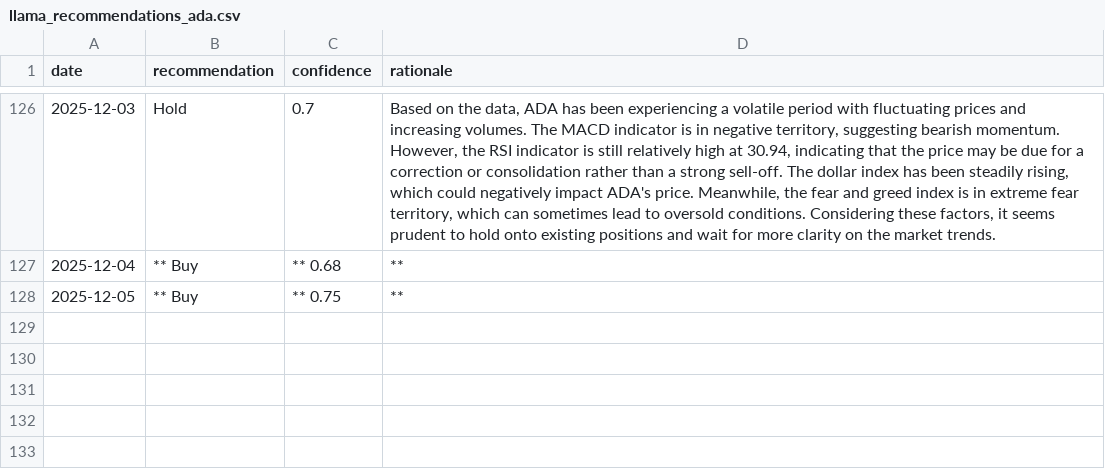
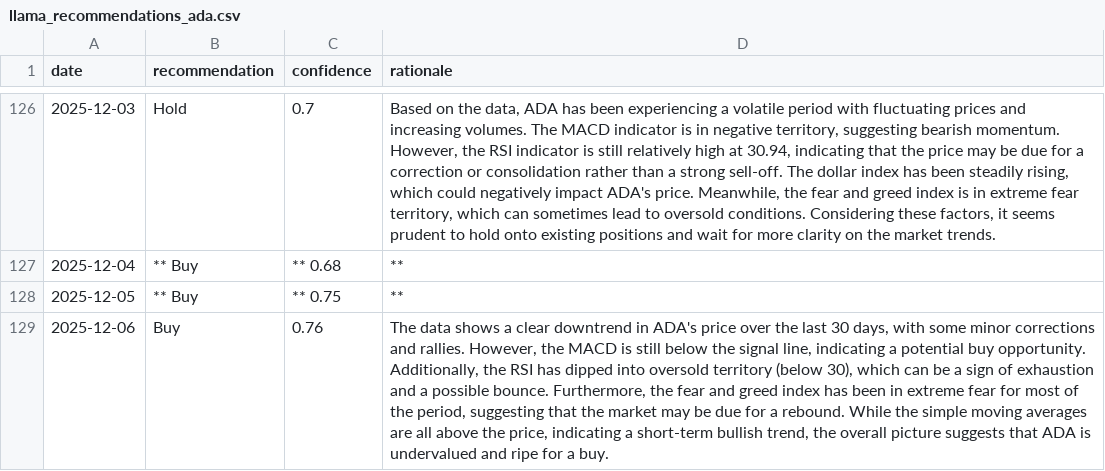
Before and after one commit to amrelsawalhi/DipSignal, a CSV file: data/llama_recommendations_ada.csv, drawn as a sheet; only a part is shown, gaps mark what is left out; the diff names each change by its address in the sheet, - before the commit and + after, or states it on an @@ line.

```diff
--- a/data/llama_recommendations_ada.csv
+++ b/data/llama_recommendations_ada.csv
+row 129: 2025-12-06 | Buy | 0.76 | The data shows a clear downtrend in ADA's price over the last 30 days, with some minor corrections and rallies. However, the MACD is still below the signal line, indicating a potential buy opportunity. Additionally, the RSI has dipped into oversold territory (below 30), which can be a sign of exhaustion and a possible bounce. Furthermore, the fear and greed index has been in extreme fear for most of the period, suggesting that the market may be due for a rebound. While the simple moving averages are all above the price, indicating a short-term bullish trend, the overall picture suggests that ADA is undervalued and ripe for a buy.
```
Also changed, not shown: data/llama_recommendations_bnb.csv, data/llama_recommendations_btc.csv, 11 other files.
